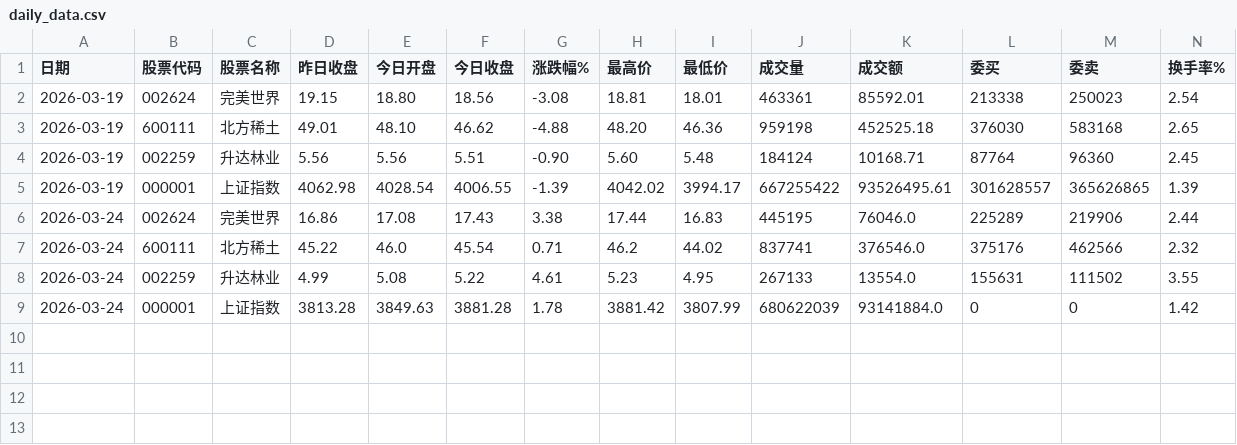
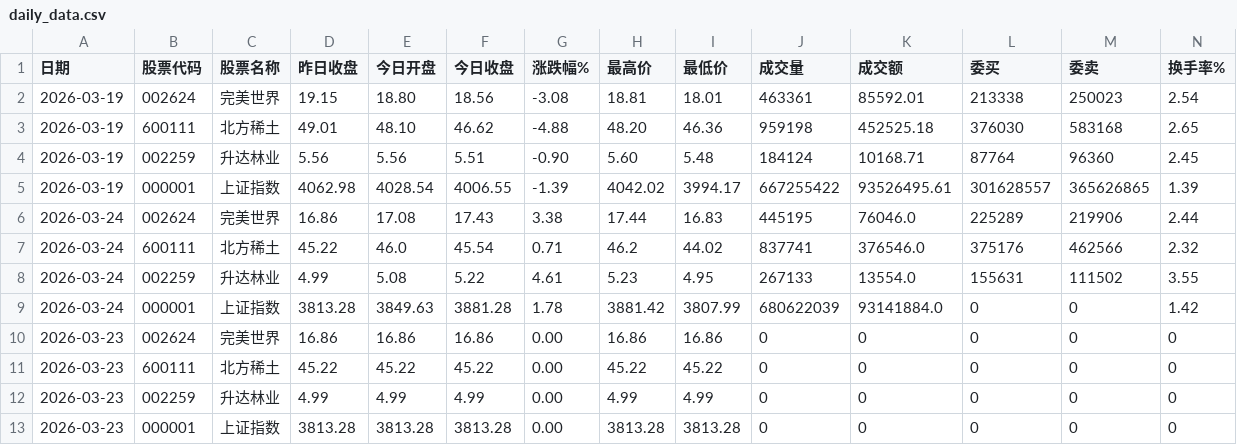
Before and after one commit to Cacacarlos1221/stock-analysis, a CSV file: daily_data.csv, drawn as a sheet; only a part is shown; rows hold the shown columns only; the diff names each change by its address in the sheet, - before the commit and + after, or states it on an @@ line.

Commit message:
Add 2026-03-23 data

```diff
--- a/daily_data.csv
+++ b/daily_data.csv
+row 10: 2026-03-23 | 002624 | 完美世界 | 16.86 | 16.86 | 16.86 | 0.00 | 16.86 | 16.86 | 0 | 0 | 0 | 0 | 0
+row 11: 2026-03-23 | 600111 | 北方稀土 | 45.22 | 45.22 | 45.22 | 0.00 | 45.22 | 45.22 | 0 | 0 | 0 | 0 | 0
+row 12: 2026-03-23 | 002259 | 升达林业 | 4.99 | 4.99 | 4.99 | 0.00 | 4.99 | 4.99 | 0 | 0 | 0 | 0 | 0
+row 13: 2026-03-23 | 000001 | 上证指数 | 3813.28 | 3813.28 | 3813.28 | 0.00 | 3813.28 | 3813.28 | 0 | 0 | 0 | 0 | 0
```
